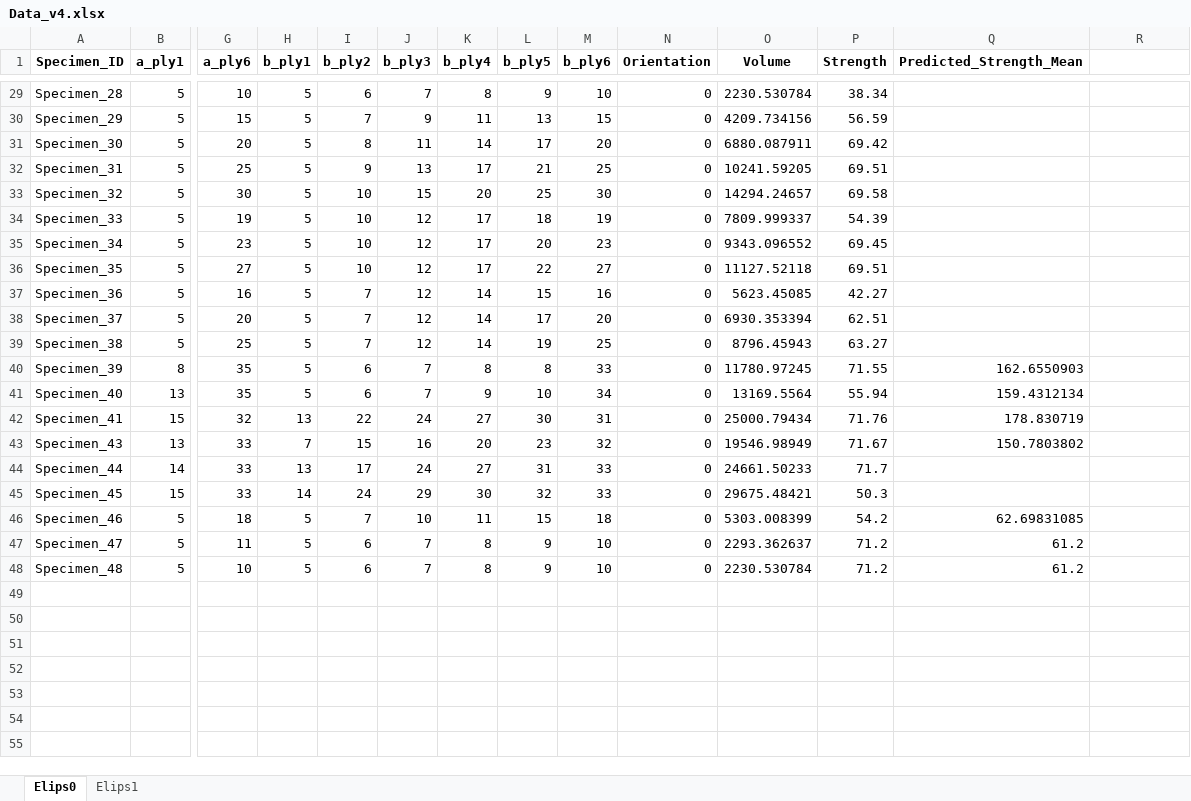
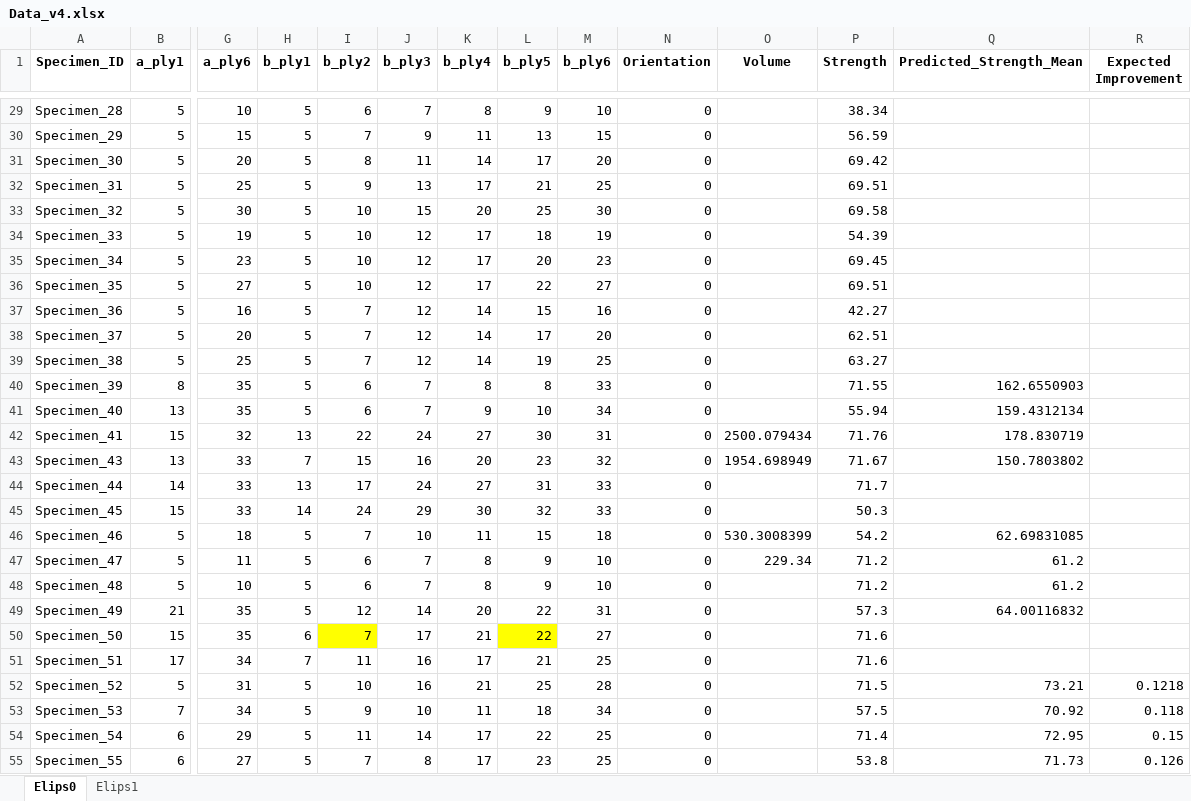
Before and after one commit to johnstamly/Active_learning_pipeline, an Excel workbook: Data_v4.xlsx, sheet Elips0, drawn as a sheet; only a part is shown, gaps mark what is left out; values as stored, in another font and other column widths than the file's, no borders; rows hold the shown columns only; the diff covers the shown part only; the diff names each change by its address in the sheet, - before the commit and + after, or states it on an @@ line.

Commit message:
Working update with Volume objective integrated

```diff
--- a/Data_v4.xlsx (sheet Elips0)
+++ b/Data_v4.xlsx (sheet Elips0)
-R1: (empty)
+R1: Expected Improvement
-O29 (Volume): 2230.530784
+O29 (Volume): (empty)
-O30 (Volume): 4209.734156
+O30 (Volume): (empty)
-O31 (Volume): 6880.087911
+O31 (Volume): (empty)
-O32 (Volume): 10241.59205
+O32 (Volume): (empty)
-O33 (Volume): 14294.24657
+O33 (Volume): (empty)
-O34 (Volume): 7809.999337
+O34 (Volume): (empty)
-O35 (Volume): 9343.096552
+O35 (Volume): (empty)
-O36 (Volume): 11127.52118
+O36 (Volume): (empty)
-O37 (Volume): 5623.45085
+O37 (Volume): (empty)
-O38 (Volume): 6930.353394
+O38 (Volume): (empty)
-O39 (Volume): 8796.45943
+O39 (Volume): (empty)
-O40 (Volume): 11780.97245
+O40 (Volume): (empty)
-O41 (Volume): 13169.5564
+O41 (Volume): (empty)
-O42 (Volume): 25000.79434
+O42 (Volume): 2500.079434
-O43 (Volume): 19546.98949
+O43 (Volume): 1954.698949
-O44 (Volume): 24661.50233
+O44 (Volume): (empty)
-O45 (Volume): 29675.48421
+O45 (Volume): (empty)
-O46 (Volume): 5303.008399
+O46 (Volume): 530.3008399
-O47 (Volume): 2293.362637
+O47 (Volume): 229.34
-O48 (Volume): 2230.530784
+O48 (Volume): (empty)
+row 49: Specimen_49 | 21 | 35 | 5 | 12 | 14 | 20 | 22 | 31 | 0 |  | 57.3 | 64.00116832
+row 50: Specimen_50 | 15 | 35 | 6 | 7 | 17 | 21 | 22 | 27 | 0 |  | 71.6
+row 51: Specimen_51 | 17 | 34 | 7 | 11 | 16 | 17 | 21 | 25 | 0 |  | 71.6
+row 52: Specimen_52 | 5 | 31 | 5 | 10 | 16 | 21 | 25 | 28 | 0 |  | 71.5 | 73.21 | 0.1218
+row 53: Specimen_53 | 7 | 34 | 5 | 9 | 10 | 11 | 18 | 34 | 0 |  | 57.5 | 70.92 | 0.118
+row 54: Specimen_54 | 6 | 29 | 5 | 11 | 14 | 17 | 22 | 25 | 0 |  | 71.4 | 72.95 | 0.15
+row 55: Specimen_55 | 6 | 27 | 5 | 7 | 8 | 17 | 23 | 25 | 0 |  | 53.8 | 71.73 | 0.126
```
Also changed, not shown: 2 added rows and 27 edited cells elsewhere in this sheet, sheet Elips1, 17 other files.
